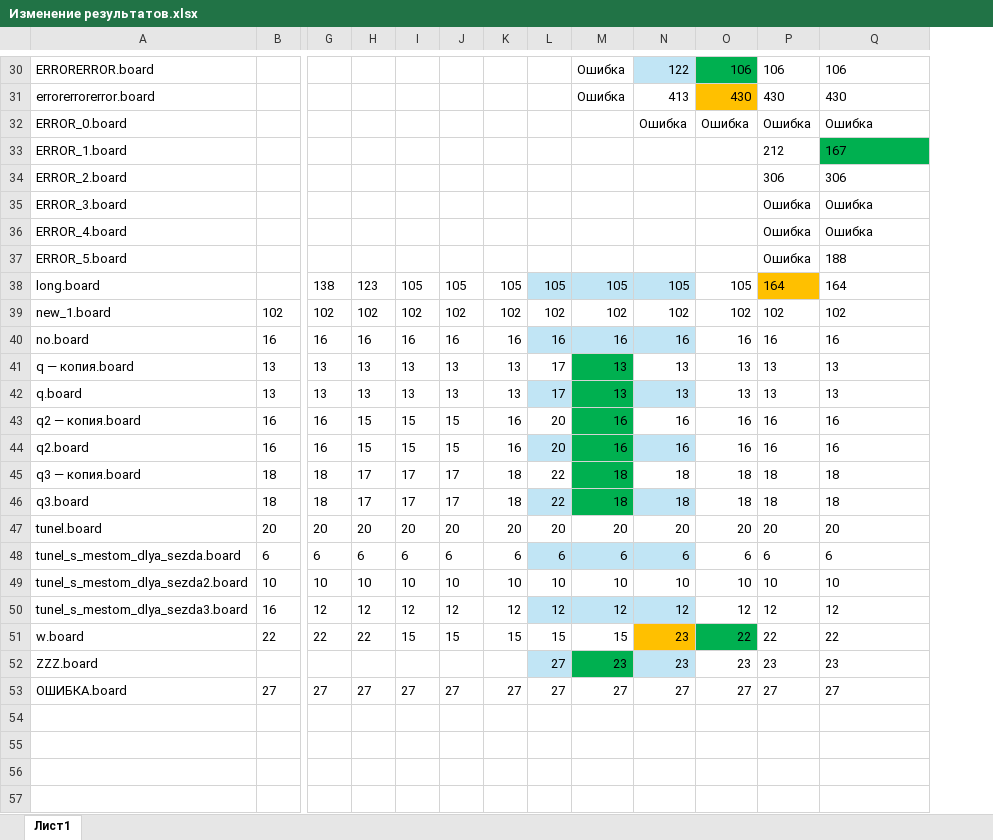
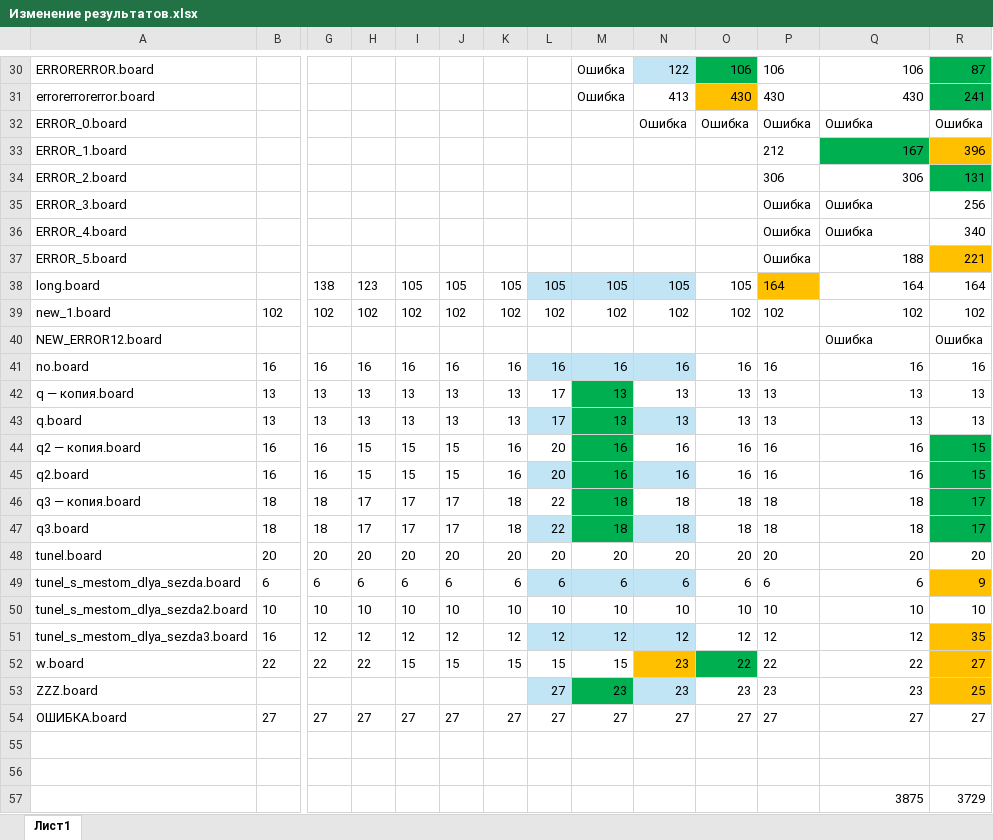
Before and after one commit to leviathan-7/MAPF_System, an Excel workbook: Information/Изменение результатов.xlsx, sheet Лист1, drawn as a sheet; only a part is shown, gaps mark what is left out; values as stored, in another font and other column widths than the file's, no borders; table styles not drawn; addresses are those after the commit; rows hold the shown columns only; the diff covers the shown part only; the diff names each change by its address in the sheet, - before the commit and + after, or states it on an @@ line.

```diff
--- a/Information/Изменение результатов.xlsx (sheet Лист1)
+++ b/Information/Изменение результатов.xlsx (sheet Лист1)
+column R, rows 30-39: 87 | 241 | Ошибка | 396 | 131 | 256 | 340 | 221 | 164 | 102; rows 41-54: 16 | 13 | 13 | 15 | 15 | 17 | 17 | 20 | 9 | 10 | 35 | 27 | 25 | 27
-Q30:Q31 alignment: left
+Q30:Q31 alignment: right
-Q33:Q34 alignment: left
+Q33:Q34 alignment: right
-Q37:Q39 alignment: left
+Q37:Q39 alignment: right
+row 40: NEW_ERROR12.board |  |  |  |  |  |  |  |  |  |  |  | Ошибка | Ошибка
-Q41:Q54 alignment: left
+Q41:Q54 alignment: right
+row 55: (empty)
+row 56: (empty)
+row 57:  |  |  |  |  |  |  |  |  |  |  |  | 3875 | 3729
```
Also changed, not shown: cell formats elsewhere in this sheet, 3 other files.
